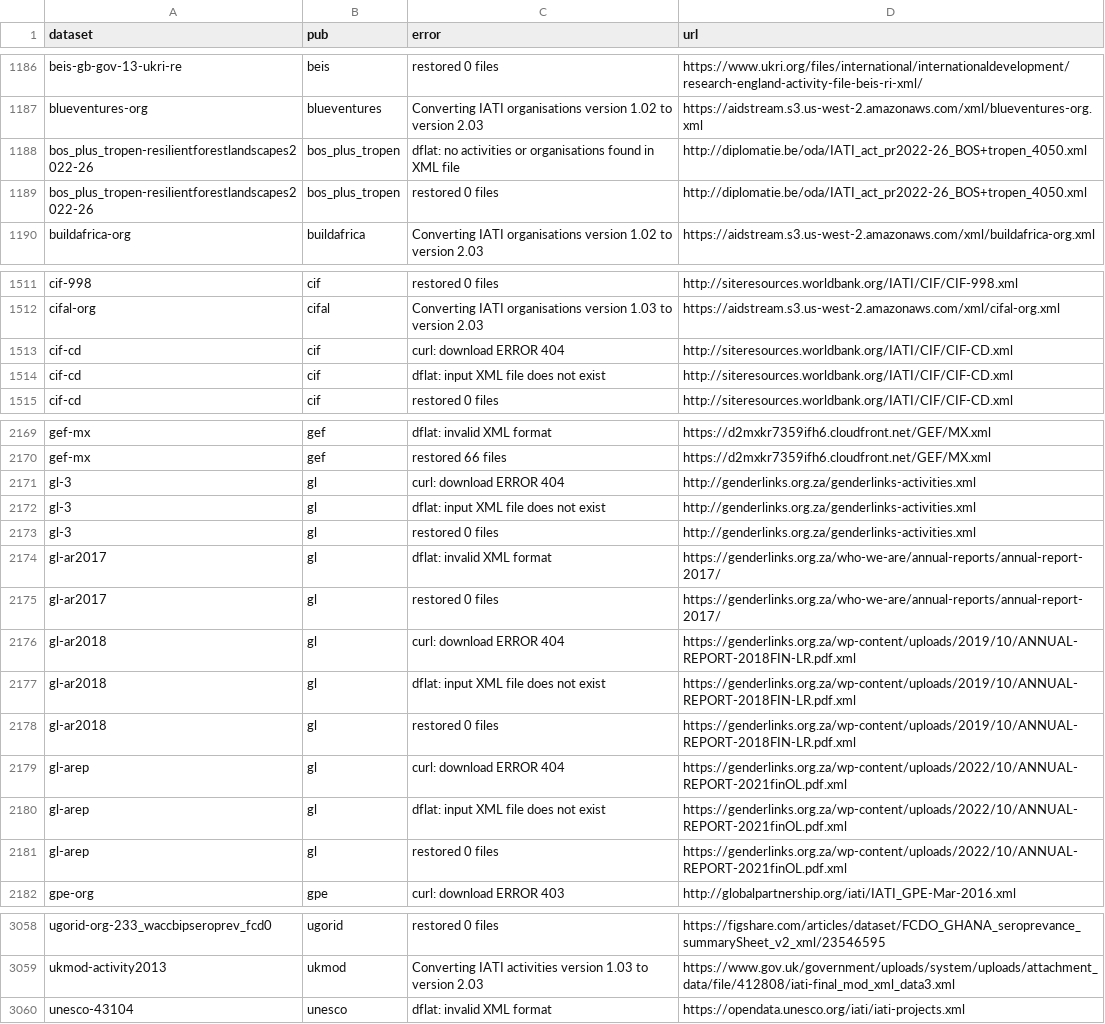
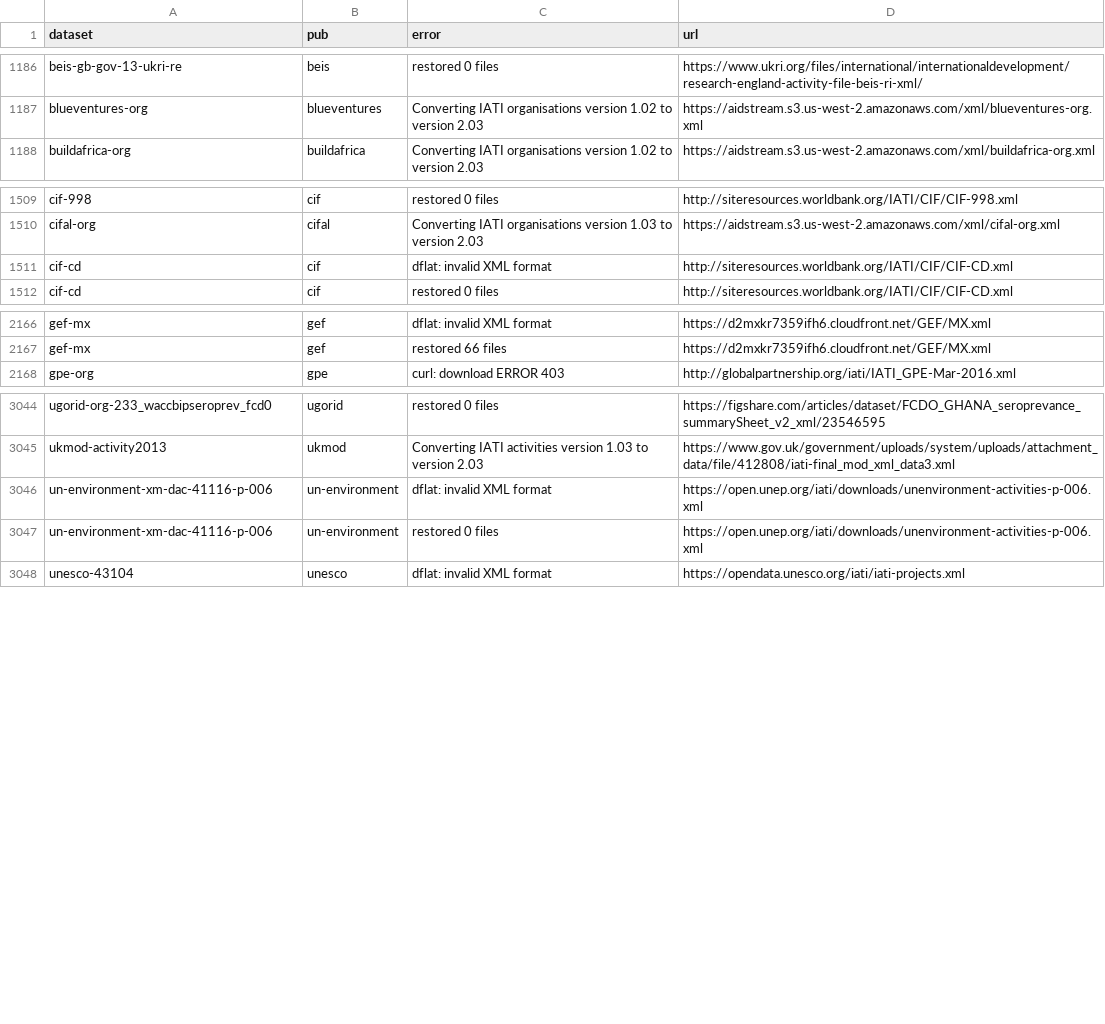
Before and after one commit to notshi/cleanerr, a CSV file: errors.csv, drawn as a sheet; only a part is shown, gaps mark what is left out.

```diff
--- a/errors.csv
+++ b/errors.csv
@@ -1187,4 +1187,2 @@ beis-gb-gov-13-ukri-re,beis,restored 0 files,"https://www.ukri.org/files/interna
 blueventures-org,blueventures,Converting IATI organisations version 1.02 to version 2.03,"https://aidstream.s3.us-west-2.amazonaws.com/xml/blueventures-org.xml"
-bos_plus_tropen-resilientforestlandscapes2022-26,bos_plus_tropen,dflat: no activities or organisations found in XML file,"http://diplomatie.be/oda/IATI_act_pr2022-26_BOS+tropen_4050.xml"
-bos_plus_tropen-resilientforestlandscapes2022-26,bos_plus_tropen,restored 0 files,"http://diplomatie.be/oda/IATI_act_pr2022-26_BOS+tropen_4050.xml"
 buildafrica-org,buildafrica,Converting IATI organisations version 1.02 to version 2.03,"https://aidstream.s3.us-west-2.amazonaws.com/xml/buildafrica-org.xml"
@@ -1512,4 +1510,3 @@ cif-998,cif,restored 0 files,"http://siteresources.worldbank.org/IATI/CIF/CIF-99
 cifal-org,cifal,Converting IATI organisations version 1.03 to version 2.03,"https://aidstream.s3.us-west-2.amazonaws.com/xml/cifal-org.xml"
-cif-cd,cif,curl: download ERROR 404,"http://siteresources.worldbank.org/IATI/CIF/CIF-CD.xml"
-cif-cd,cif,dflat: input XML file does not exist,"http://siteresources.worldbank.org/IATI/CIF/CIF-CD.xml"
+cif-cd,cif,dflat: invalid XML format,"http://siteresources.worldbank.org/IATI/CIF/CIF-CD.xml"
 cif-cd,cif,restored 0 files,"http://siteresources.worldbank.org/IATI/CIF/CIF-CD.xml"
@@ -2170,13 +2167,2 @@ gef-mx,gef,dflat: invalid XML format,"https://d2mxkr7359ifh6.cloudfront.net/GEF/
 gef-mx,gef,restored 66 files,"https://d2mxkr7359ifh6.cloudfront.net/GEF/MX.xml"
-gl-3,gl,curl: download ERROR 404,"http://genderlinks.org.za/genderlinks-activities.xml"
-gl-3,gl,dflat: input XML file does not exist,"http://genderlinks.org.za/genderlinks-activities.xml"
-gl-3,gl,restored 0 files,"http://genderlinks.org.za/genderlinks-activities.xml"
-gl-ar2017,gl,dflat: invalid XML format,"https://genderlinks.org.za/who-we-are/annual-reports/annual-report-2017/"
-gl-ar2017,gl,restored 0 files,"https://genderlinks.org.za/who-we-are/annual-reports/annual-report-2017/"
-gl-ar2018,gl,curl: download ERROR 404,"https://genderlinks.org.za/wp-content/uploads/2019/10/ANNUAL-REPORT-2018FIN-LR.pdf.xml"
-gl-ar2018,gl,dflat: input XML file does not exist,"https://genderlinks.org.za/wp-content/uploads/2019/10/ANNUAL-REPORT-2018FIN-LR.pdf.xml"
-gl-ar2018,gl,restored 0 files,"https://genderlinks.org.za/wp-content/uploads/2019/10/ANNUAL-REPORT-2018FIN-LR.pdf.xml"
-gl-arep,gl,curl: download ERROR 404,"https://genderlinks.org.za/wp-content/uploads/2022/10/ANNUAL-REPORT-2021finOL.pdf.xml"
-gl-arep,gl,dflat: input XML file does not exist,"https://genderlinks.org.za/wp-content/uploads/2022/10/ANNUAL-REPORT-2021finOL.pdf.xml"
-gl-arep,gl,restored 0 files,"https://genderlinks.org.za/wp-content/uploads/2022/10/ANNUAL-REPORT-2021finOL.pdf.xml"
 gpe-org,gpe,curl: download ERROR 403,"http://globalpartnership.org/iati/IATI_GPE-Mar-2016.xml"
@@ -3059,2 +3045,4 @@ ugorid-org-233_waccbipseroprev_fcd0,ugorid,restored 0 files,"https://figshare.co
 ukmod-activity2013,ukmod,Converting IATI activities version 1.03 to version 2.03,"https://www.gov.uk/government/uploads/system/uploads/attachment_data/file/412808/iati-final_mod_xml_data3.xml"
+un-environment-xm-dac-41116-p-006,un-environment,dflat: invalid XML format,"https://open.unep.org/iati/downloads/unenvironment-activities-p-006.xml"
+un-environment-xm-dac-41116-p-006,un-environment,restored 0 files,"https://open.unep.org/iati/downloads/unenvironment-activities-p-006.xml"
 unesco-43104,unesco,dflat: invalid XML format,"https://opendata.unesco.org/iati/iati-projects.xml"
```
Also changed, not shown: 5 other files.
